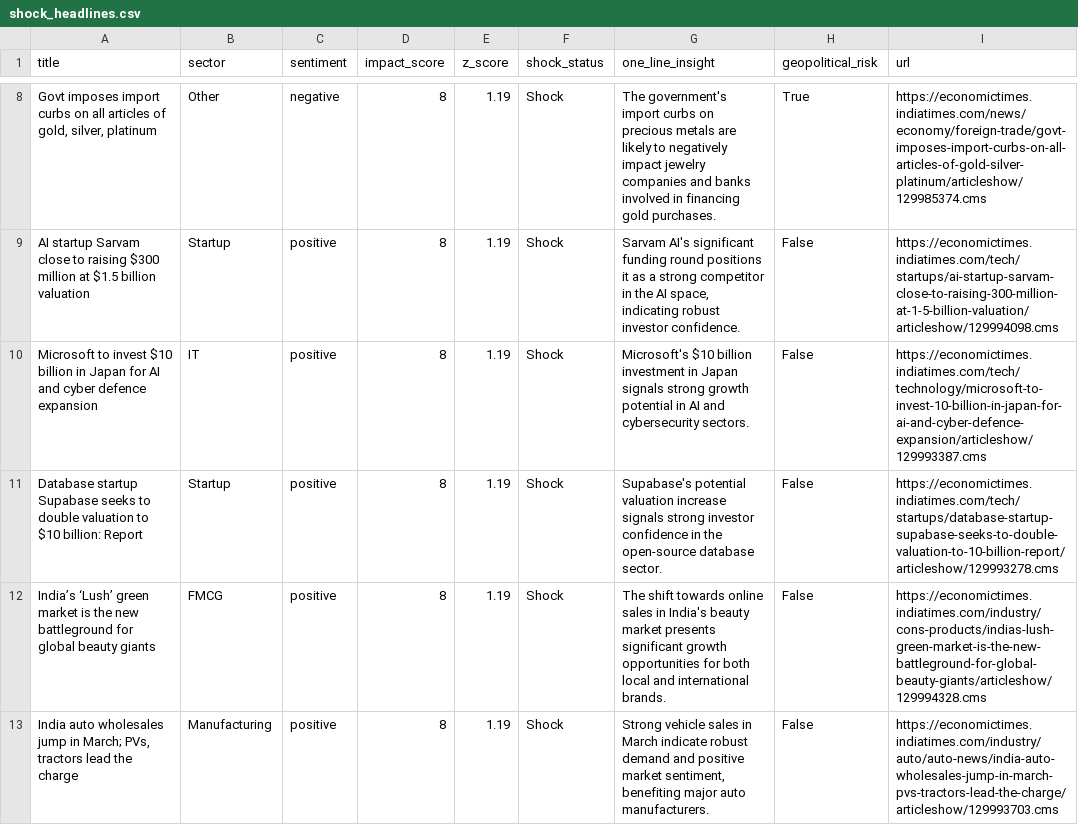
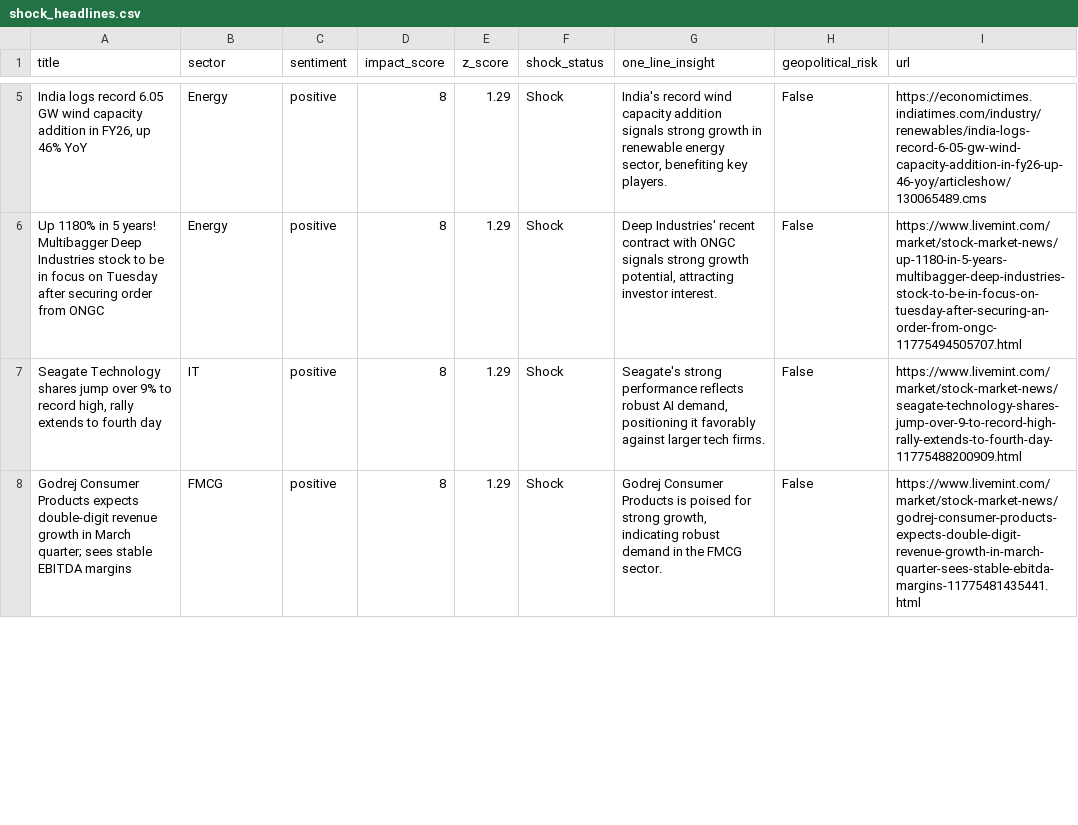
Before and after one commit to SatyamSk/MarketPulseAIData, a CSV file: shock_headlines.csv, drawn as a sheet; only a part is shown, gaps mark what is left out; removed rows and columns are numbered as before the commit, all else as after; the diff covers the shown part only; the diff names each change by its address in the sheet, - before the commit and + after, or states it on an @@ line.

Commit message:
Update shocks 2026-04-06 23:43:35 IST

```diff
--- a/shock_headlines.csv
+++ b/shock_headlines.csv
-row 8: Govt imposes import curbs on all articles of gold, silver, platinum | Other | negative | 8 | 1.19 | Shock | The government's import curbs on precious metals are likely to negatively impact jewelry companies and banks involved in financing gold purchases. | True | https://economictimes.indiatimes.com/news/economy/foreign-trade/govt-imposes-import-curbs-on-all-articles-of-gold-silver-platinum/articleshow/129985374.cms
-A5 (title): AI startup Sarvam close to raising $300 million at $1.5 billion valuation
+A5 (title): India logs record 6.05 GW wind capacity addition in FY26, up 46% YoY
-B5 (sector): Startup
+B5 (sector): Energy
-E5 (z_score): 1.19
+E5 (z_score): 1.29
-G5 (one_line_insight): Sarvam AI's significant funding round positions it as a strong competitor in the AI space, indicating robust investor confidence.
+G5 (one_line_insight): India's record wind capacity addition signals strong growth in renewable energy sector, benefiting key players.
-I5 (url): https://economictimes.indiatimes.com/tech/startups/ai-startup-sarvam-close-to-raising-300-million-at-1-5-billion-valuation/articleshow/129994098.cms
+I5 (url): https://economictimes.indiatimes.com/industry/renewables/india-logs-record-6-05-gw-wind-capacity-addition-in-fy26-up-46-yoy/articleshow/130065489.cms
+row 6: Up 1180% in 5 years! Multibagger Deep Industries stock to be in focus on Tuesday after securing order from ONGC | Energy | positive | 8 | 1.29 | Shock | Deep Industries' recent contract with ONGC signals strong growth potential, attracting investor interest. | False | https://www.livemint.com/market/stock-market-news/up-1180-in-5-years-multibagger-deep-industries-stock-to-be-in-focus-on-tuesday-after-securing-an-order-from-ongc-11775494505707.html
-A7 (title): Microsoft to invest $10 billion in Japan for AI and cyber defence expansion
+A7 (title): Seagate Technology shares jump over 9% to record high, rally extends to fourth day
-E7 (z_score): 1.19
+E7 (z_score): 1.29
-G7 (one_line_insight): Microsoft's $10 billion investment in Japan signals strong growth potential in AI and cybersecurity sectors.
+G7 (one_line_insight): Seagate's strong performance reflects robust AI demand, positioning it favorably against larger tech firms.
-I7 (url): https://economictimes.indiatimes.com/tech/technology/microsoft-to-invest-10-billion-in-japan-for-ai-and-cyber-defence-expansion/articleshow/129993387.cms
+I7 (url): https://www.livemint.com/market/stock-market-news/seagate-technology-shares-jump-over-9-to-record-high-rally-extends-to-fourth-day-11775488200909.html
-row 11: Database startup Supabase seeks to double valuation to $10 billion: Report | Startup | positive | 8 | 1.19 | Shock | Supabase's potential valuation increase signals strong investor confidence in the open-source database sector. | False | https://economictimes.indiatimes.com/tech/startups/database-startup-supabase-seeks-to-double-valuation-to-10-billion-report/articleshow/129993278.cms
-A8 (title): India’s ‘Lush’ green market is the new battleground for global beauty giants
+A8 (title): Godrej Consumer Products expects double-digit revenue growth in March quarter; sees stable EBITDA margins
-E8 (z_score): 1.19
+E8 (z_score): 1.29
-G8 (one_line_insight): The shift towards online sales in India's beauty market presents significant growth opportunities for both local and international brands.
+G8 (one_line_insight): Godrej Consumer Products is poised for strong growth, indicating robust demand in the FMCG sector.
-I8 (url): https://economictimes.indiatimes.com/industry/cons-products/indias-lush-green-market-is-the-new-battleground-for-global-beauty-giants/articleshow/129994328.cms
+I8 (url): https://www.livemint.com/market/stock-market-news/godrej-consumer-products-expects-double-digit-revenue-growth-in-march-quarter-sees-stable-ebitda-margins-11775481435441.html
-row 13: India auto wholesales jump in March; PVs, tractors lead the charge | Manufacturing | positive | 8 | 1.19 | Shock | Strong vehicle sales in March indicate robust demand and positive market sentiment, benefiting major auto manufacturers. | False | https://economictimes.indiatimes.com/industry/auto/auto-news/india-auto-wholesales-jump-in-march-pvs-tractors-lead-the-charge/articleshow/129993703.cms
```
Also changed, not shown: 10 removed rows and 29 edited cells elsewhere in this file.
